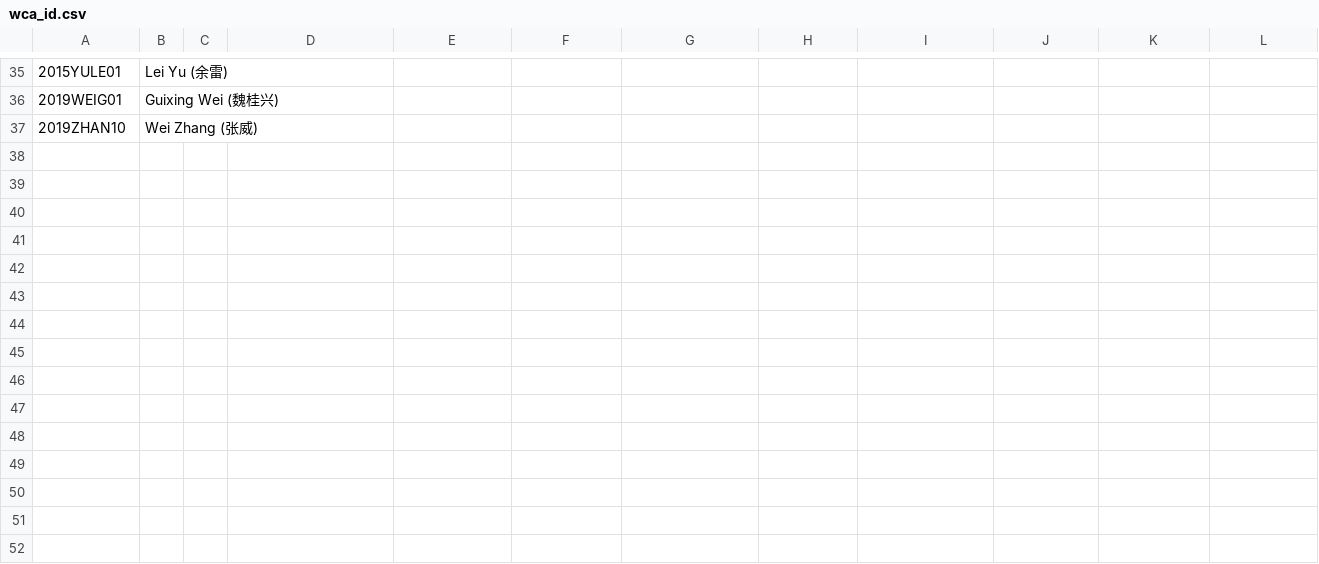
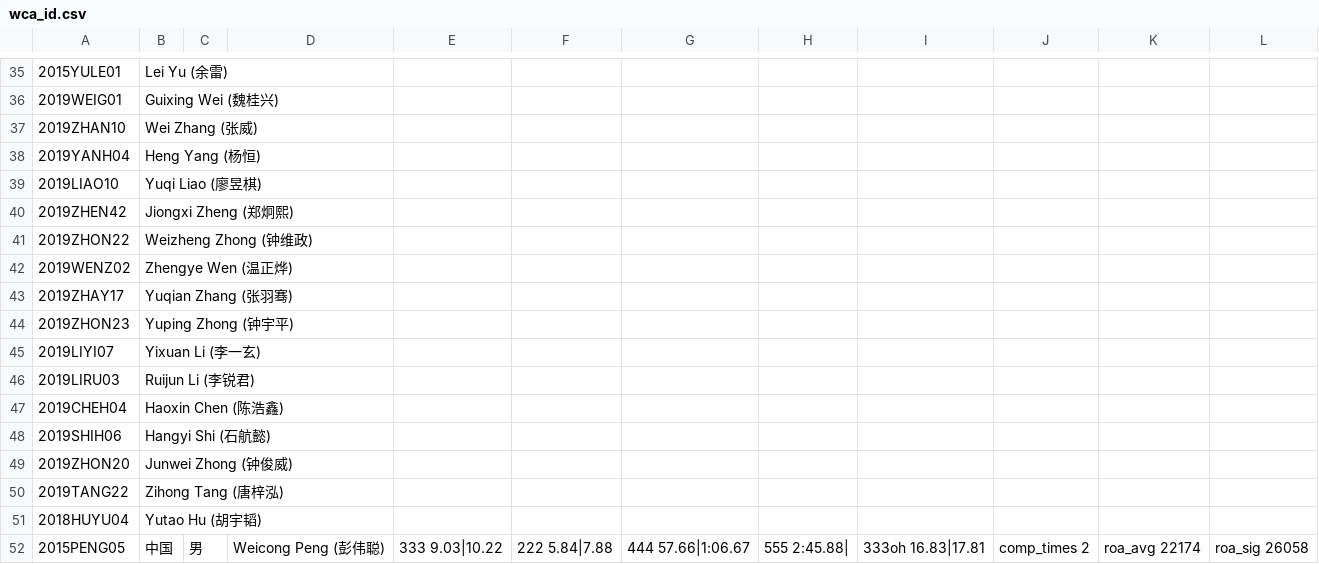
Before and after one commit to MeiZhou-Cube-Association/meizhou-cube-association.github.io, a CSV file: DateGetter/wca_id.csv, drawn as a sheet; only a part is shown, gaps mark what is left out; the diff names each change by its address in the sheet, - before the commit and + after, or states it on an @@ line.

```diff
--- a/DateGetter/wca_id.csv
+++ b/DateGetter/wca_id.csv
+row 38: 2019YANH04 | Heng Yang (杨恒)
+row 39: 2019LIAO10 | Yuqi Liao (廖昱棋)
+row 40: 2019ZHEN42 | Jiongxi Zheng (郑炯熙)
+row 41: 2019ZHON22 | Weizheng Zhong (钟维政)
+row 42: 2019WENZ02 | Zhengye Wen (温正烨)
+row 43: 2019ZHAY17 | Yuqian Zhang (张羽骞)
+row 44: 2019ZHON23 | Yuping Zhong (钟宇平)
+row 45: 2019LIYI07 | Yixuan Li (李一玄)
+row 46: 2019LIRU03 | Ruijun Li (李锐君)
+row 47: 2019CHEH04 | Haoxin Chen (陈浩鑫)
+row 48: 2019SHIH06 | Hangyi Shi (石航懿)
+row 49: 2019ZHON20 | Junwei Zhong (钟俊威)
+row 50: 2019TANG22 | Zihong Tang (唐梓泓)
+row 51: 2018HUYU04 | Yutao Hu (胡宇韬)
+row 52: 2015PENG05 | 中国 | 男 | Weicong Peng (彭伟聪) | 333 9.03|10.22 | 222 5.84|7.88 | 444 57.66|1:06.67 | 555 2:45.88| | 333oh 16.83|17.81 | comp_times 2 | roa_avg 22174 | roa_sig 26058
```
Also changed, not shown: 3 other files.
